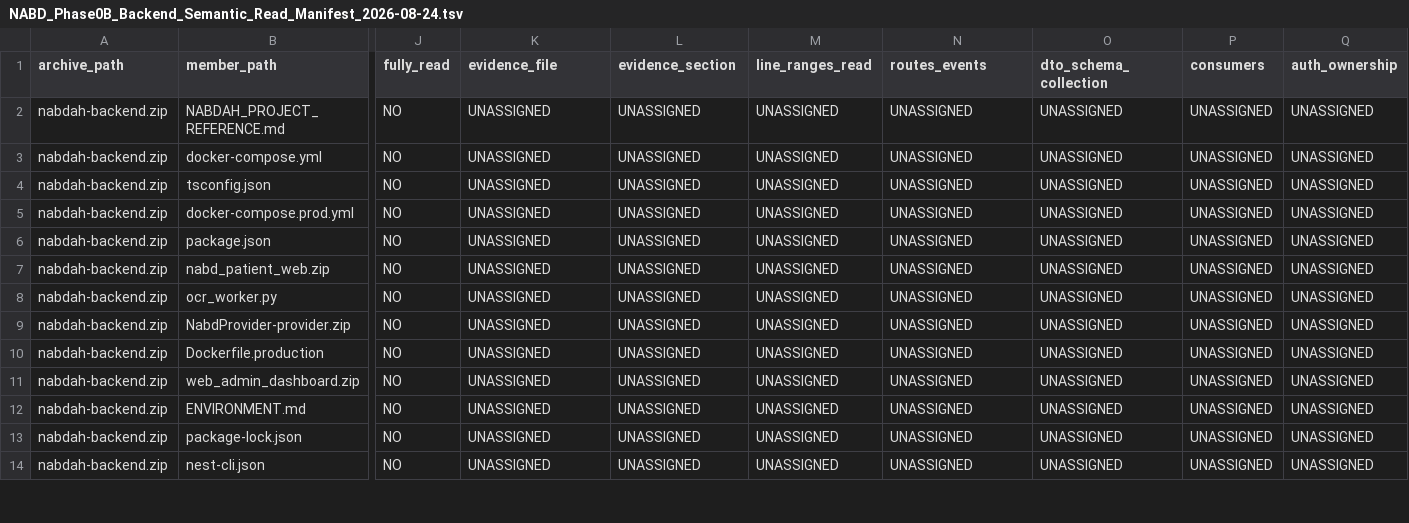
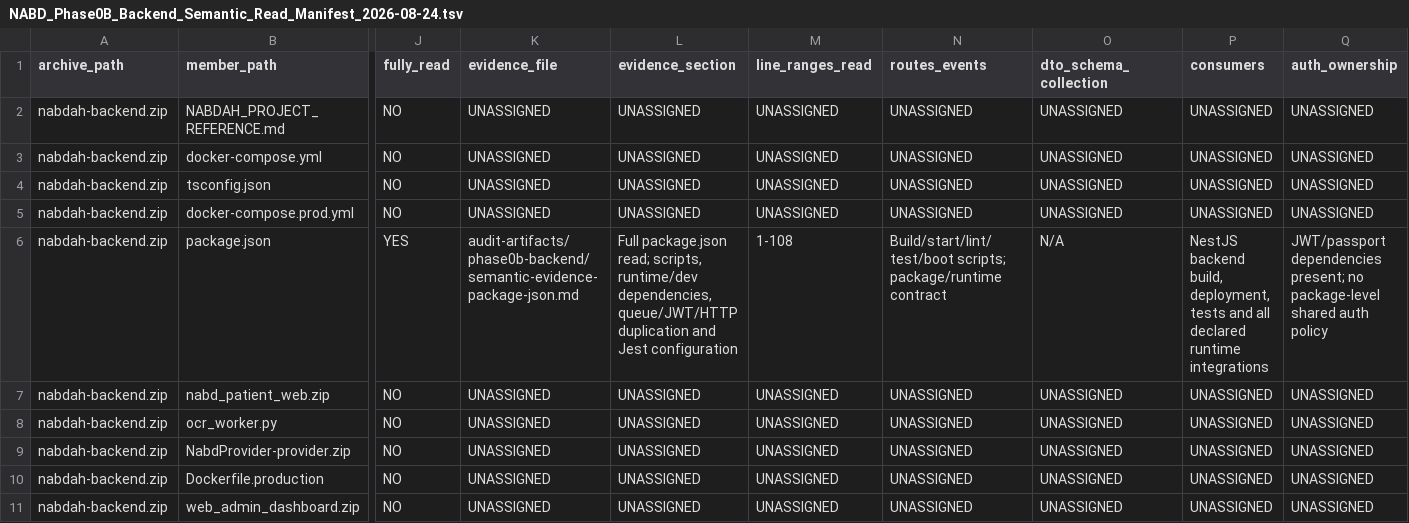
Before and after one commit to obaid08642-ops/new, a TSV file: audit-artifacts/phase0b-backend/NABD_Phase0B_Backend_Semantic_Read_Manifest_2026-08-24.tsv, drawn as a sheet; only a part is shown, gaps mark what is left out; the shorter side is filled out with more unchanged rows; the diff covers the shown part only; the diff names each change by its address in the sheet, - before the commit and + after, or states it on an @@ line.

Commit message:
audit: document backend package contract

```diff
--- a/audit-artifacts/phase0b-backend/NABD_Phase0B_Backend_Semantic_Read_Manifest_2026-08-24.tsv
+++ b/audit-artifacts/phase0b-backend/NABD_Phase0B_Backend_Semantic_Read_Manifest_2026-08-24.tsv
-J6 (fully_read): NO
+J6 (fully_read): YES
-K6 (evidence_file): UNASSIGNED
+K6 (evidence_file): audit-artifacts/phase0b-backend/semantic-evidence-package-json.md
-L6 (evidence_section): UNASSIGNED
+L6 (evidence_section): Full package.json read; scripts, runtime/dev dependencies, queue/JWT/HTTP duplication and Jest configuration
-M6 (line_ranges_read): UNASSIGNED
+M6 (line_ranges_read): 1-108
-N6 (routes_events): UNASSIGNED
+N6 (routes_events): Build/start/lint/test/boot scripts; package/runtime contract
-O6 (dto_schema_collection): UNASSIGNED
+O6 (dto_schema_collection): N/A
-P6 (consumers): UNASSIGNED
+P6 (consumers): NestJS backend build, deployment, tests and all declared runtime integrations
-Q6 (auth_ownership): UNASSIGNED
+Q6 (auth_ownership): JWT/passport dependencies present; no package-level shared auth policy
```
Also changed, not shown: 4 edited cells elsewhere in this file, 3 other files.
